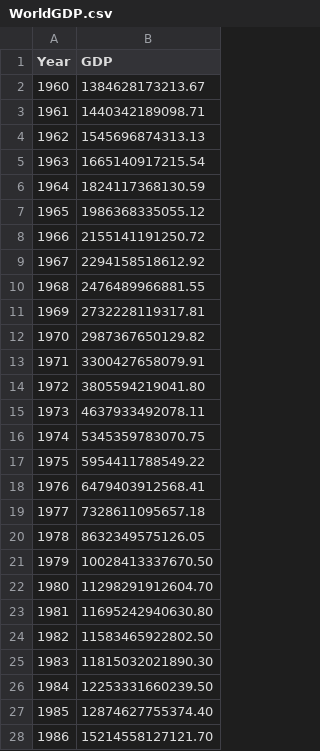
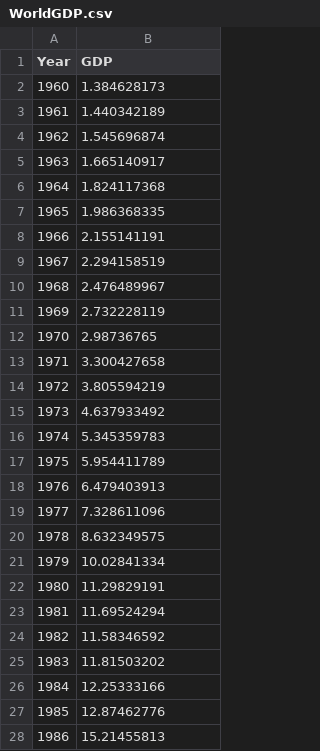
Before and after one commit to joanna-regan/joanna-regan.github.io, a CSV file: docs/WorldGDP.csv, drawn as a sheet; only a part is shown; the diff covers the shown part only.

Commit message:
Add files via upload

```diff
--- a/docs/WorldGDP.csv
+++ b/docs/WorldGDP.csv
@@ -2,27 +2,27 @@
-1960,1384628173213.67
-1961,1440342189098.71
-1962,1545696874313.13
-1963,1665140917215.54
-1964,1824117368130.59
-1965,1986368335055.12
-1966,2155141191250.72
-1967,2294158518612.92
-1968,2476489966881.55
-1969,2732228119317.81
-1970,2987367650129.82
-1971,3300427658079.91
-1972,3805594219041.80
-1973,4637933492078.11
-1974,5345359783070.75
-1975,5954411788549.22
-1976,6479403912568.41
-1977,7328611095657.18
-1978,8632349575126.05
-1979,10028413337670.50
-1980,11298291912604.70
-1981,11695242940630.80
-1982,11583465922802.50
-1983,11815032021890.30
-1984,12253331660239.50
-1985,12874627755374.40
-1986,15214558127121.70
+1960,1.384628173,
+1961,1.440342189,
+1962,1.545696874,
+1963,1.665140917,
+1964,1.824117368,
+1965,1.986368335,
+1966,2.155141191,
+1967,2.294158519,
+1968,2.476489967,
+1969,2.732228119,
+1970,2.98736765,
+1971,3.300427658,
+1972,3.805594219,
+1973,4.637933492,
+1974,5.345359783,
+1975,5.954411789,
+1976,6.479403913,
+1977,7.328611096,
+1978,8.632349575,
+1979,10.02841334,
+1980,11.29829191,
+1981,11.69524294,
+1982,11.58346592,
+1983,11.81503202,
+1984,12.25333166,
+1985,12.87462776,
+1986,15.21455813,
```
Also changed, not shown: 34 edited cells elsewhere in this file.
